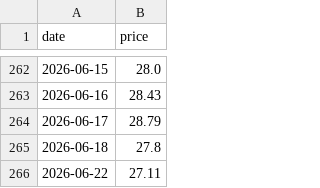
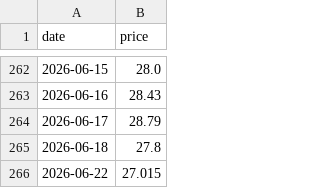
Before and after one commit to Hya-cinthus/special_situation, a CSV file: situations/dxyz_destiny/data/processed/price_daily.csv, drawn as a sheet; only a part is shown, gaps mark what is left out.

```diff
--- a/situations/dxyz_destiny/data/processed/price_daily.csv
+++ b/situations/dxyz_destiny/data/processed/price_daily.csv
@@ -265,2 +265,2 @@ date,price
 2026-06-18,27.8
-2026-06-22,27.11
+2026-06-22,27.015
```
Also changed, not shown: situations/agix_kraneshares/data/processed/price_daily.csv, situations/rvi_robinhood/data/processed/price_daily.csv, 24 other files.
